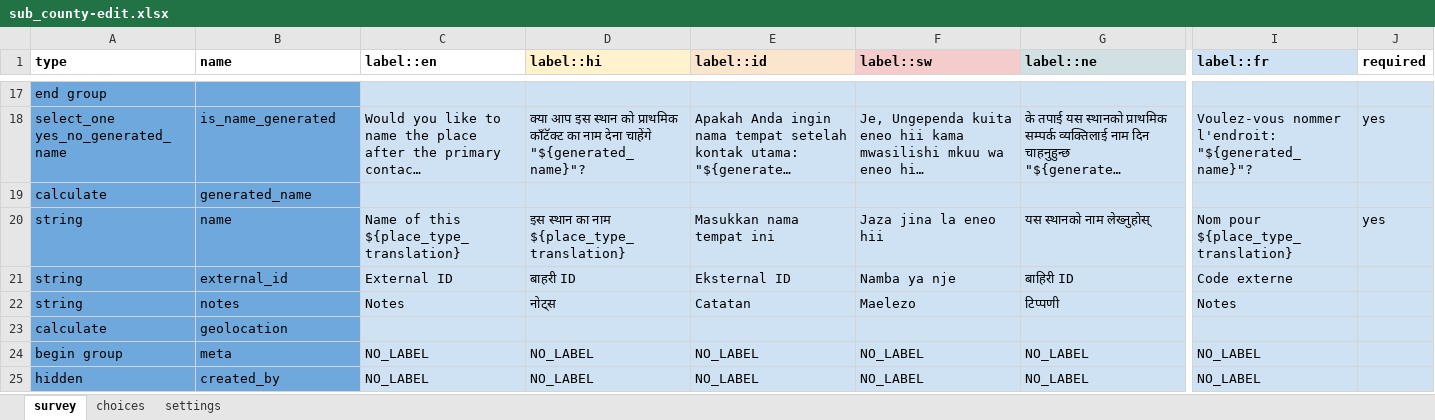
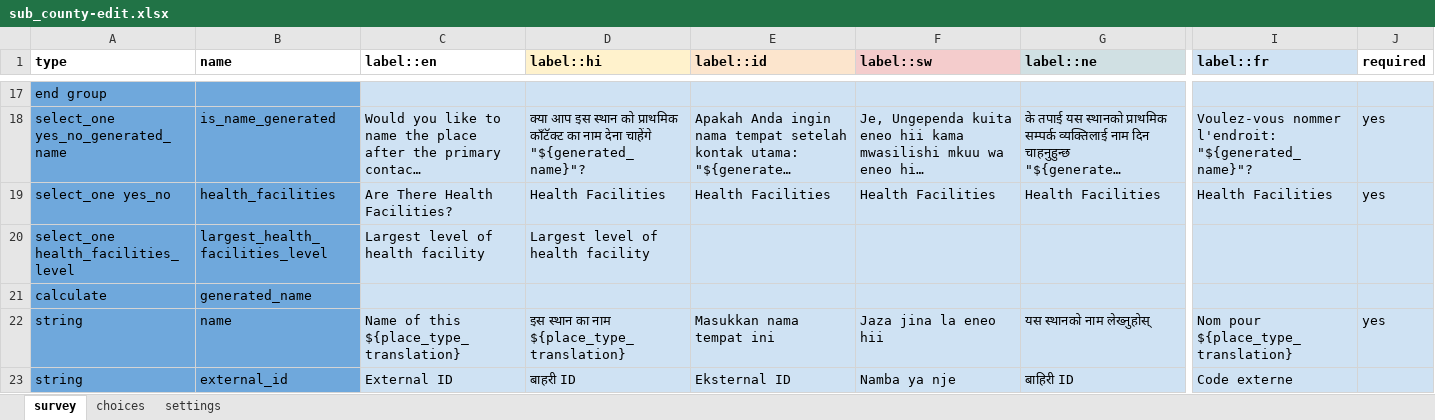
Before and after one commit to IntelliSOFT-Consulting/cht-config, an Excel workbook: forms/contact/sub_county-edit.xlsx, sheet survey, drawn as a sheet; only a part is shown, gaps mark what is left out; the shorter side is filled out with more unchanged rows; long unchanged cells end in …; values as stored, in another font and other column widths than the file's, no borders; rows hold the shown columns only; the diff names each change by its address in the sheet, - before the commit and + after, or states it on an @@ line.

Commit message:
updating the health facility levels to have a dropdown format

```diff
--- a/forms/contact/sub_county-edit.xlsx (sheet survey)
+++ b/forms/contact/sub_county-edit.xlsx (sheet survey)
+row 19: select_one yes_no | health_facilities | Are There Health Facilities? | Health Facilities | Health Facilities | Health Facilities | Health Facilities | Health Facilities | yes
+row 20: select_one health_facilities_level | largest_health_facilities_level | Largest level of health facility | Largest level of health facility
```
Also changed, not shown: sheet choices, sheet settings, forms/contact/sub_county-create.xlsx, 2 other files.
